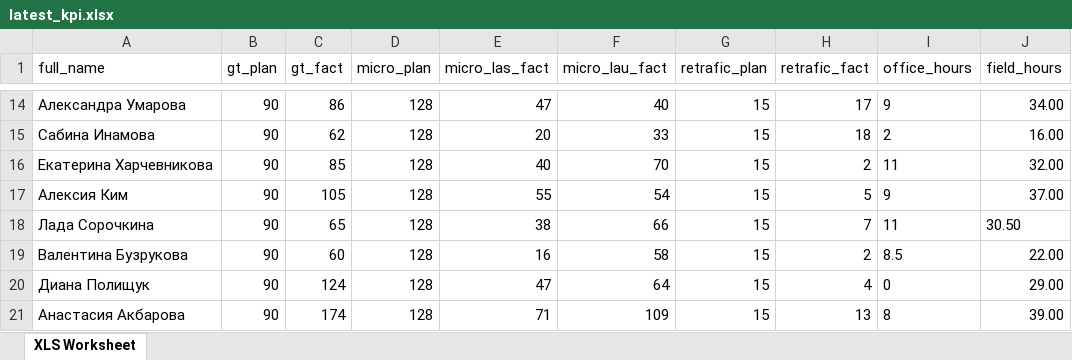
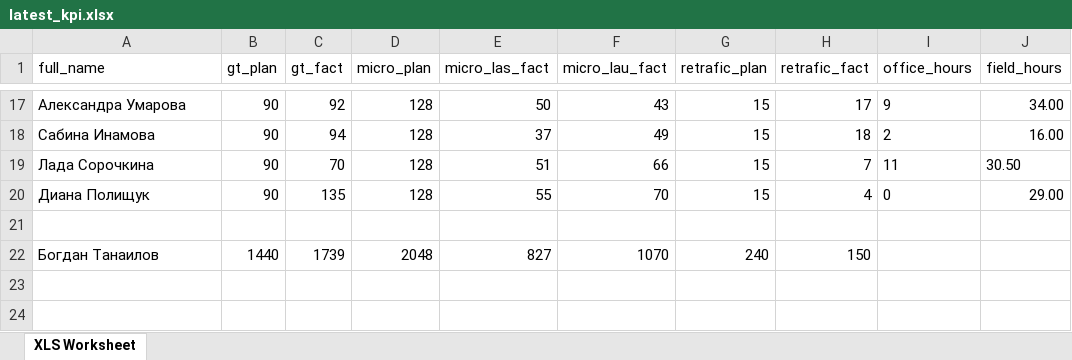
Before and after one commit to rusya-malina/-, an Excel workbook: uploaded_data/latest_kpi.xlsx, sheet XLS Worksheet, drawn as a sheet; only a part is shown, gaps mark what is left out; values as stored, in another font and other column widths than the file's, no borders; removed rows and columns are numbered as before the commit, all else as after; the diff covers the shown part only; the diff names each change by its address in the sheet, - before the commit and + after, or states it on an @@ line.

```diff
--- a/uploaded_data/latest_kpi.xlsx (sheet XLS Worksheet)
+++ b/uploaded_data/latest_kpi.xlsx (sheet XLS Worksheet)
-C17 (gt_fact): 86
+C17 (gt_fact): 92
-E17 (micro_las_fact): 47
+E17 (micro_las_fact): 50
-F17 (micro_lau_fact): 40
+F17 (micro_lau_fact): 43
-C18 (gt_fact): 62
+C18 (gt_fact): 94
-E18 (micro_las_fact): 20
+E18 (micro_las_fact): 37
-F18 (micro_lau_fact): 33
+F18 (micro_lau_fact): 49
-row 16: Екатерина Харчевникова | 90 | 85 | 128 | 40 | 70 | 15 | 2 | 11 | 32.00
-row 17: Алексия Ким | 90 | 105 | 128 | 55 | 54 | 15 | 5 | 9 | 37.00
-C19 (gt_fact): 65
+C19 (gt_fact): 70
-E19 (micro_las_fact): 38
+E19 (micro_las_fact): 51
-row 19: Валентина Бузрукова | 90 | 60 | 128 | 16 | 58 | 15 | 2 | 8.5 | 22.00
-C20 (gt_fact): 124
+C20 (gt_fact): 135
-E20 (micro_las_fact): 47
+E20 (micro_las_fact): 55
-F20 (micro_lau_fact): 64
+F20 (micro_lau_fact): 70
-row 21: Анастасия Акбарова | 90 | 174 | 128 | 71 | 109 | 15 | 13 | 8 | 39.00
+row 21: (empty)
+row 22: Богдан Танаилов | 1440 | 1739 | 2048 | 827 | 1070 | 240 | 150
```
Also changed, not shown: 7 added rows, 4 removed rows and 23 edited cells elsewhere in this sheet, formulas that keep their value, 1 other file.
